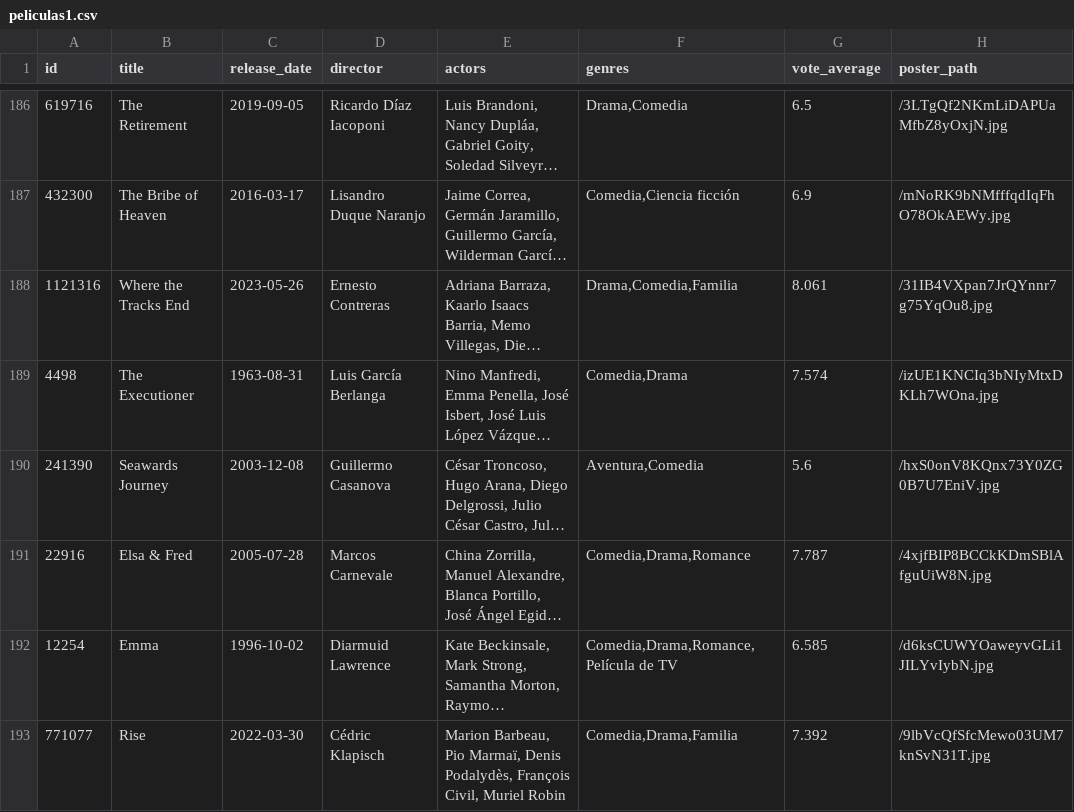
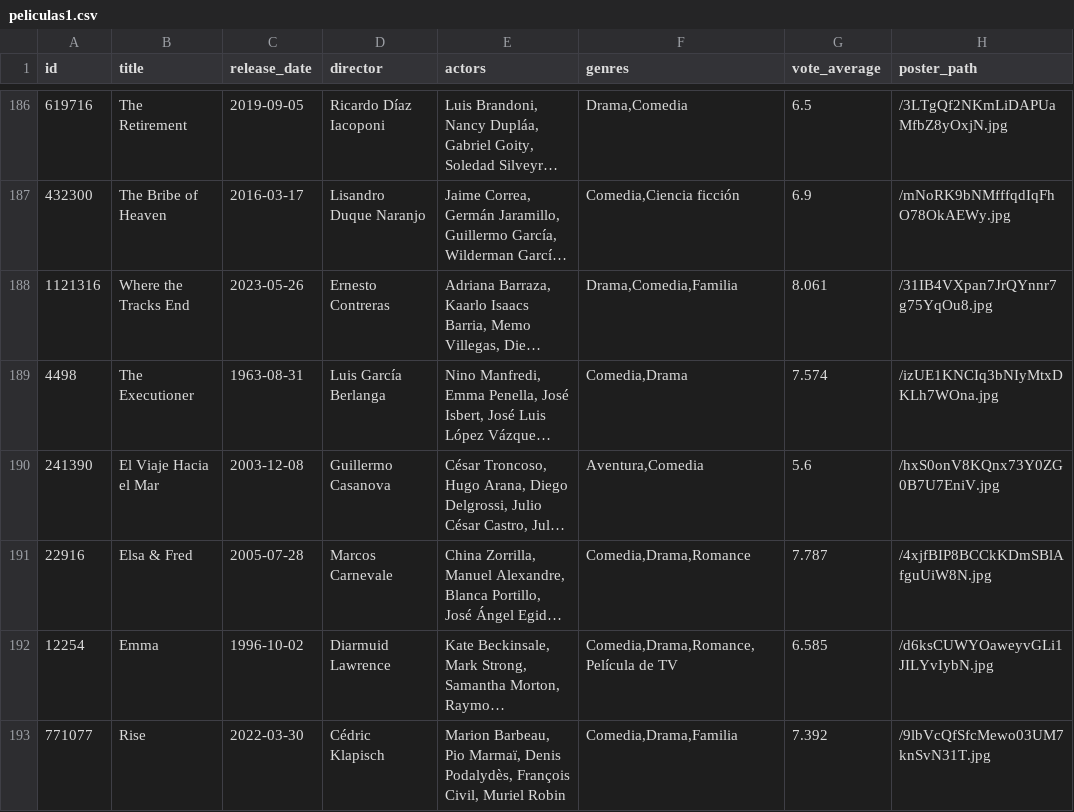
Before and after one commit to Tricolor3D/MiListaDePeliculas, a CSV file: data/peliculas1.csv, drawn as a sheet; only a part is shown, gaps mark what is left out; long unchanged cells end in …; the diff names each change by its address in the sheet, - before the commit and + after, or states it on an @@ line.

Commit message:
Update peliculas1.csv

```diff
--- a/data/peliculas1.csv
+++ b/data/peliculas1.csv
-B190 (title): Seawards Journey
+B190 (title): El Viaje Hacia el Mar
```
